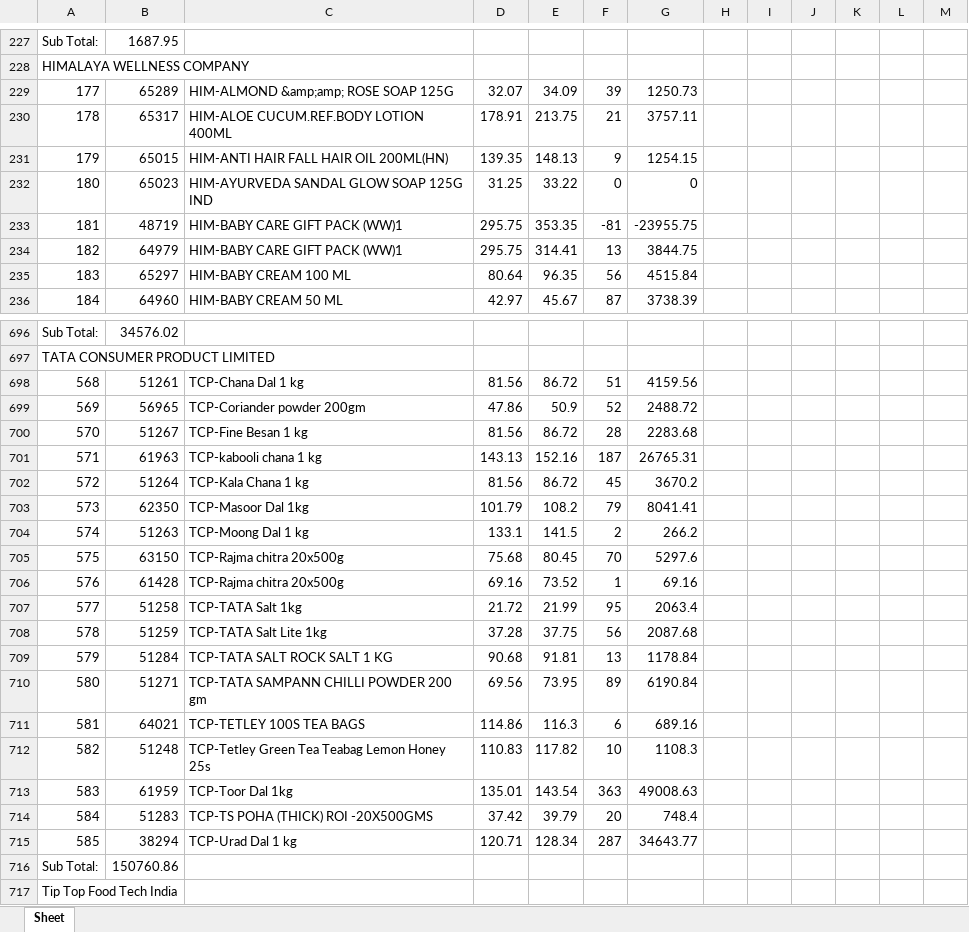
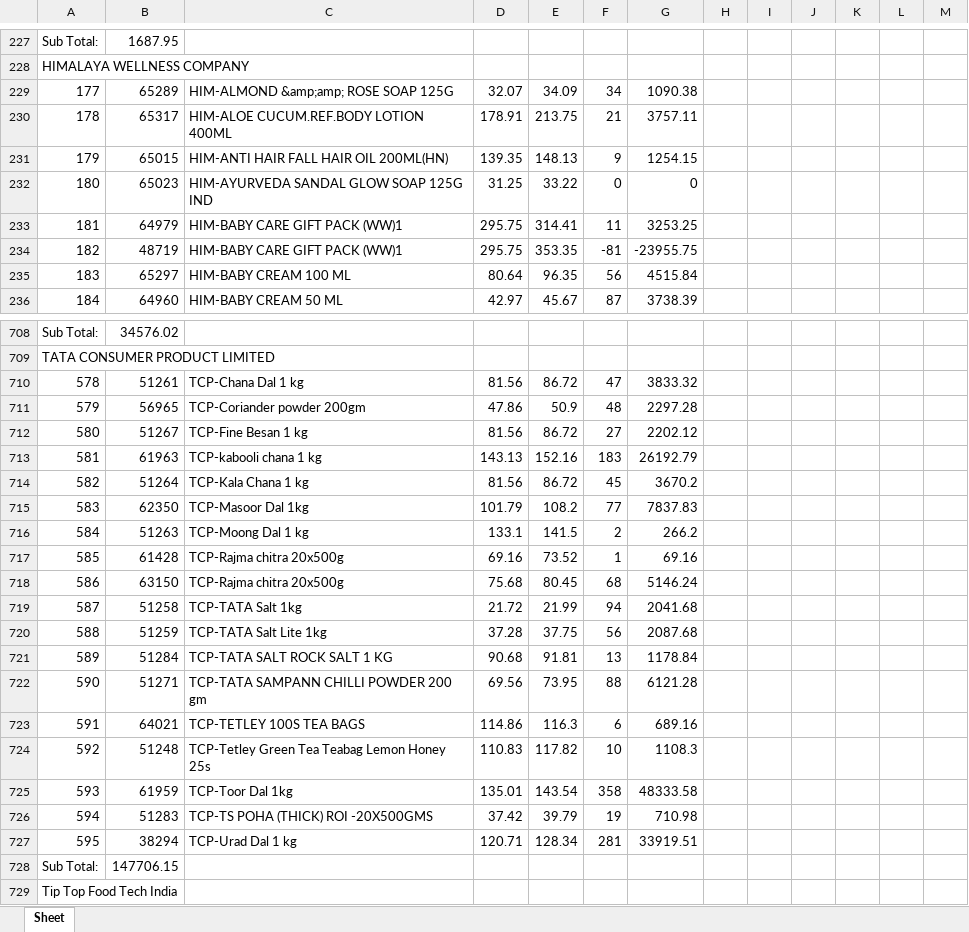
Before and after one commit to PC-Canteen/pc_canteen, an Excel workbook: CryCompanywiseStockReport_1.xlsx, sheet Sheet, drawn as a sheet; only a part is shown, gaps mark what is left out; values as stored, in another font and other column widths than the file's, no borders; removed rows and columns are numbered as before the commit, all else as after; the diff covers the shown part only; the diff names each change by its address in the sheet, - before the commit and + after, or states it on an @@ line.

```diff
--- a/CryCompanywiseStockReport_1.xlsx (sheet Sheet)
+++ b/CryCompanywiseStockReport_1.xlsx (sheet Sheet)
@@ column A renumbered between rows 137 and 803 @@
-F229: 39
+F229: 34
-G229: 1250.73
+G229: 1090.38
+row 233: 181 | 64979 | HIM-BABY CARE GIFT PACK (WW)1 | 295.75 | 314.41 | 11 | 3253.25
-row 234: 182 | 64979 | HIM-BABY CARE GIFT PACK (WW)1 | 295.75 | 314.41 | 13 | 3844.75
-F710: 51
+F710: 47
-G710: 4159.56
+G710: 3833.32
-F711: 52
+F711: 48
-G711: 2488.72
+G711: 2297.28
-F712: 28
+F712: 27
-G712: 2283.68
+G712: 2202.12
-F713: 187
+F713: 183
-G713: 26765.31
+G713: 26192.79
-F715: 79
+F715: 77
-G715: 8041.41
+G715: 7837.83
-row 705: 575 | 63150 | TCP-Rajma chitra 20x500g | 75.68 | 80.45 | 70 | 5297.6
+row 718: 586 | 63150 | TCP-Rajma chitra 20x500g | 75.68 | 80.45 | 68 | 5146.24
-F719: 95
+F719: 94
-G719: 2063.4
+G719: 2041.68
-F722: 89
+F722: 88
-G722: 6190.84
+G722: 6121.28
-F725: 363
+F725: 358
-G725: 49008.63
+G725: 48333.58
-F726: 20
+F726: 19
-G726: 748.4
+G726: 710.98
-F727: 287
+F727: 281
-G727: 34643.77
+G727: 33919.51
-B728: 150760.86
+B728: 147706.15
```
Also changed, not shown: 15 added rows, 3 removed rows, 9 moved rows and 145 edited cells elsewhere in this sheet.
